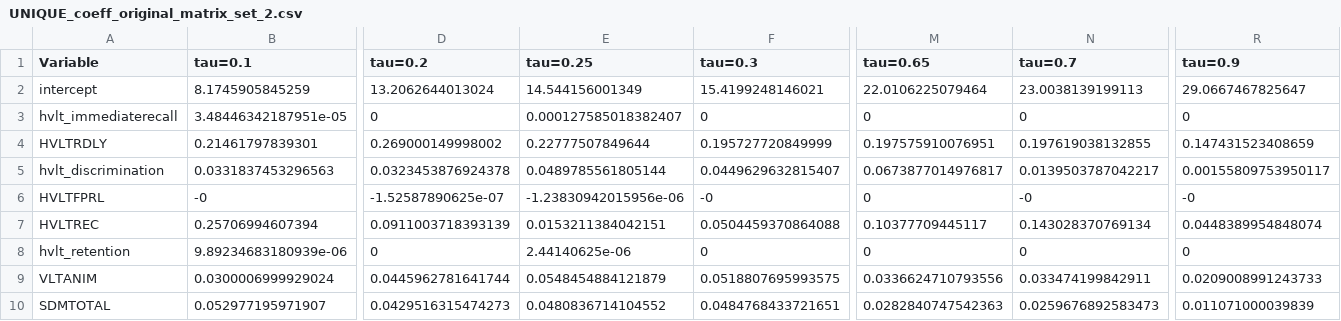
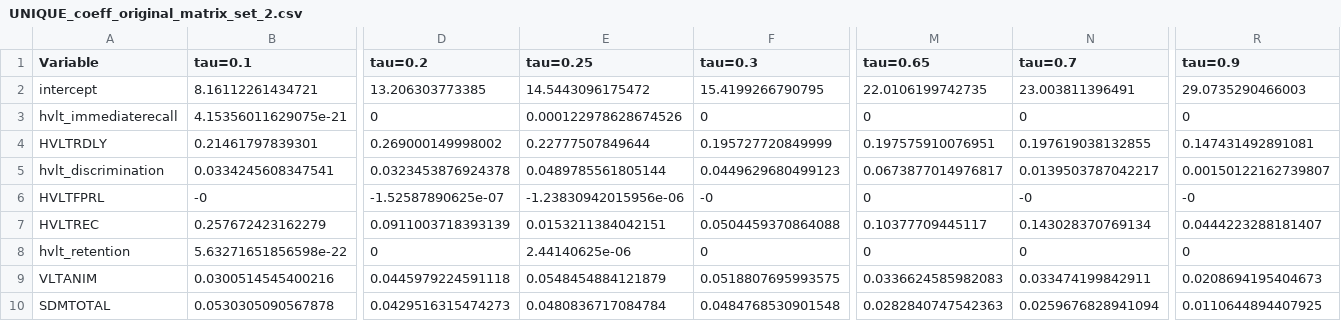
Before and after one commit to priyamdas2/UNIQUE, a CSV file: Case study/Output/UNIQUE_coeff_original_matrix_set_2.csv, drawn as a sheet; only a part is shown, gaps mark what is left out; the diff covers the shown part only; the diff names each change by its address in the sheet, - before the commit and + after, or states it on an @@ line.

```diff
--- a/Case study/Output/UNIQUE_coeff_original_matrix_set_2.csv
+++ b/Case study/Output/UNIQUE_coeff_original_matrix_set_2.csv
-B2 (tau=0.1): 8.1745905845259
+B2 (tau=0.1): 8.16112261434721
-D2 (tau=0.2): 13.2062644013024
+D2 (tau=0.2): 13.206303773385
-E2 (tau=0.25): 14.544156001349
+E2 (tau=0.25): 14.5443096175472
-F2 (tau=0.3): 15.4199248146021
+F2 (tau=0.3): 15.4199266790795
-M2 (tau=0.65): 22.0106225079464
+M2 (tau=0.65): 22.0106199742735
-N2 (tau=0.7): 23.0038139199113
+N2 (tau=0.7): 23.003811396491
-R2 (tau=0.9): 29.0667467825647
+R2 (tau=0.9): 29.0735290466003
-B3 (tau=0.1): 3.48446342187951e-05
+B3 (tau=0.1): 4.15356011629075e-21
-E3 (tau=0.25): 0.000127585018382407
+E3 (tau=0.25): 0.000122978628674526
-R4 (tau=0.9): 0.147431523408659
+R4 (tau=0.9): 0.147431492891081
-B5 (tau=0.1): 0.0331837453296563
+B5 (tau=0.1): 0.0334245608347541
-F5 (tau=0.3): 0.0449629632815407
+F5 (tau=0.3): 0.0449629680499123
-R5 (tau=0.9): 0.00155809753950117
+R5 (tau=0.9): 0.00150122162739807
-B7 (tau=0.1): 0.25706994607394
+B7 (tau=0.1): 0.257672423162279
-R7 (tau=0.9): 0.0448389954848074
+R7 (tau=0.9): 0.0444223288181407
-B8 (tau=0.1): 9.89234683180939e-06
+B8 (tau=0.1): 5.63271651856598e-22
-B9 (tau=0.1): 0.0300006999929024
+B9 (tau=0.1): 0.0300514545400216
-D9 (tau=0.2): 0.0445962781641744
+D9 (tau=0.2): 0.0445979224591118
-M9 (tau=0.65): 0.0336624710793556
+M9 (tau=0.65): 0.0336624585982083
-R9 (tau=0.9): 0.0209008991243733
+R9 (tau=0.9): 0.0208694195404673
-B10 (tau=0.1): 0.052977195971907
+B10 (tau=0.1): 0.0530305090567878
-E10 (tau=0.25): 0.0480836714104552
+E10 (tau=0.25): 0.0480836717084784
-F10 (tau=0.3): 0.0484768433721651
+F10 (tau=0.3): 0.0484768530901548
-N10 (tau=0.7): 0.0259676892583473
+N10 (tau=0.7): 0.0259676828941094
-R10 (tau=0.9): 0.011071000039839
+R10 (tau=0.9): 0.0110644894407925
```
Also changed, not shown: 16 edited cells elsewhere in this file, Case study/Output/OOS_performance_set_2.csv, Case study/Output/QRLASSO_coeff_original_matrix_set_2.csv, 4 other files.
